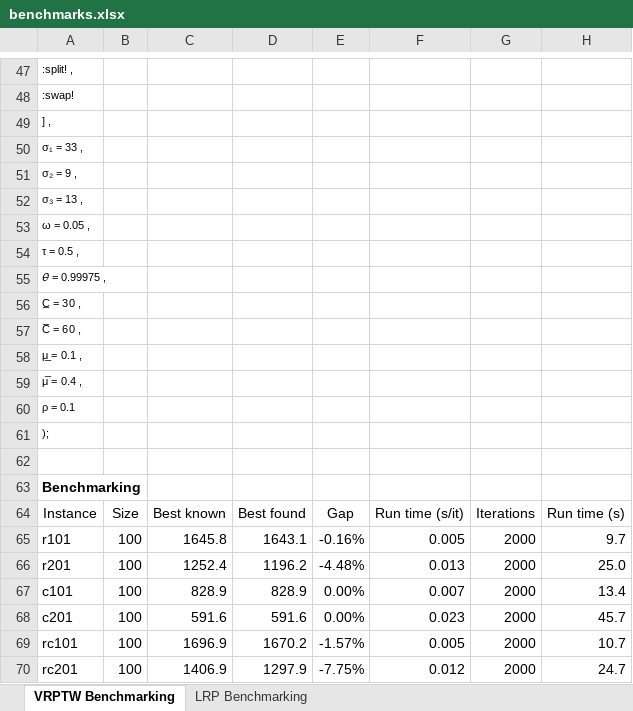
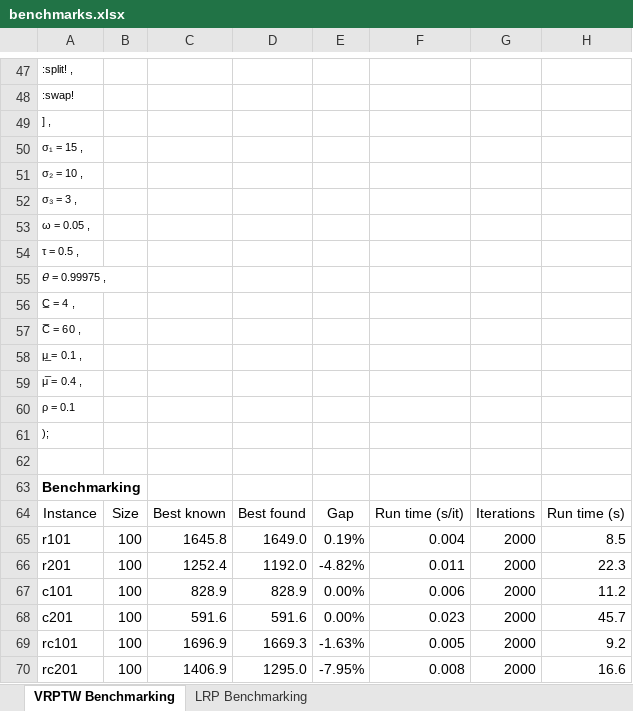
Before and after one commit to anmpahwa/LRP.jl, an Excel workbook: benchmarks.xlsx, sheet VRPTW Benchmarking, drawn as a sheet; only a part is shown, gaps mark what is left out; values as stored, in another font and other column widths than the file's, no borders; the diff names each change by its address in the sheet, - before the commit and + after, or states it on an @@ line.

```diff
--- a/benchmarks.xlsx (sheet VRPTW Benchmarking)
+++ b/benchmarks.xlsx (sheet VRPTW Benchmarking)
-A50: σ₁ = 33 ,
+A50: σ₁ = 15 ,
-A51: σ₂ = 9 ,
+A51: σ₂ = 10 ,
-A52: σ₃ = 13 ,
+A52: σ₃ = 3 ,
-A56: C̲ = 30 ,
+A56: C̲ = 4 ,
-D65: 1643.1
+D65: 1649.0
-E65: -0.16%
+E65: 0.19%
-F65: 0.005
+F65: 0.004
-H65: 9.7
+H65: 8.5
-D66: 1196.2
+D66: 1192.0
-E66: -4.48%
+E66: -4.82%
-F66: 0.013
+F66: 0.011
-H66: 25.0
+H66: 22.3
-F67: 0.007
+F67: 0.006
-H67: 13.4
+H67: 11.2
-D69: 1670.2
+D69: 1669.3
-E69: -1.57%
+E69: -1.63%
-H69: 10.7
+H69: 9.2
-D70: 1297.9
+D70: 1295.0
-E70: -7.75%
+E70: -7.95%
-F70: 0.012
+F70: 0.008
-H70: 24.7
+H70: 16.6
```
Also changed, not shown: sheet LRP Benchmarking, formulas that keep their value, 1 other file.
